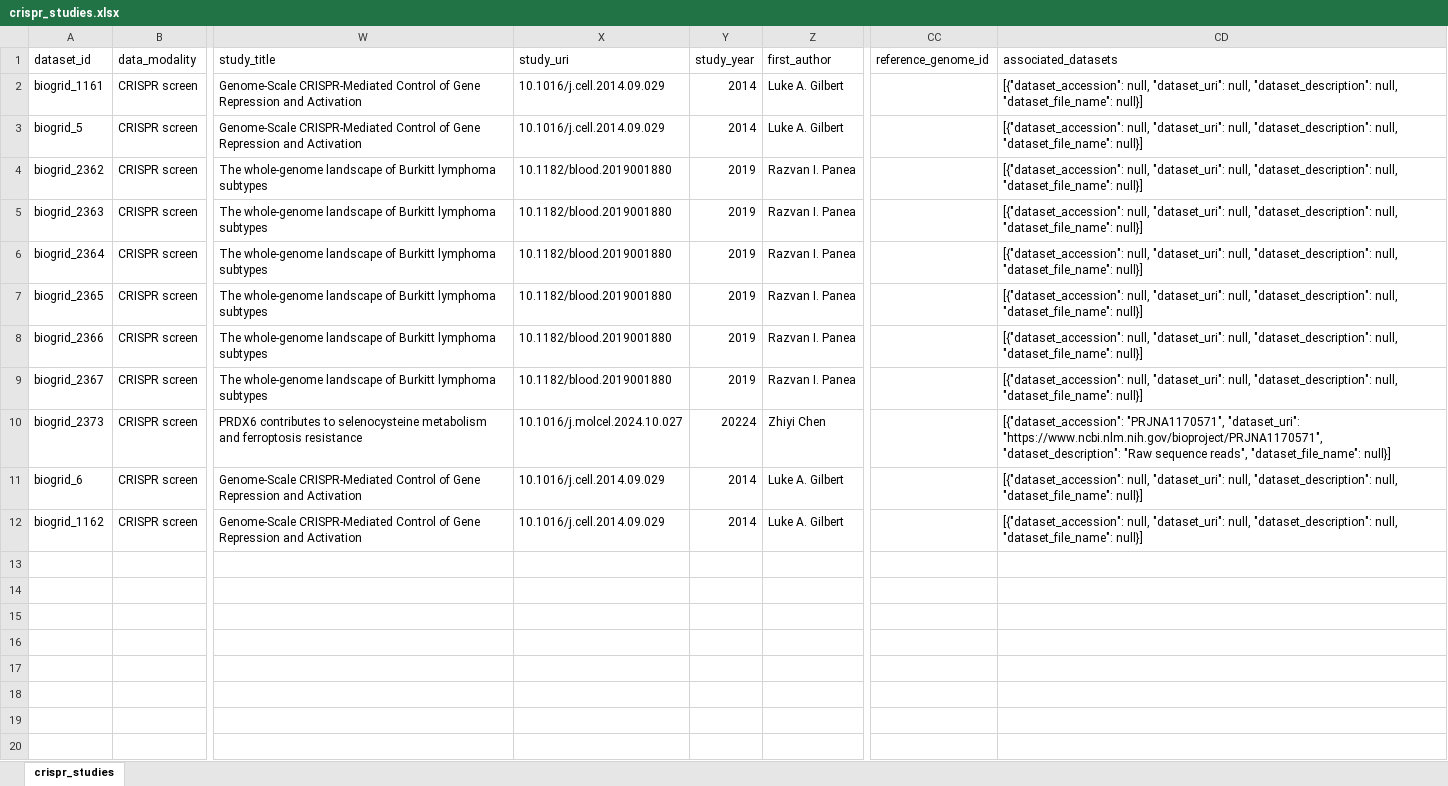
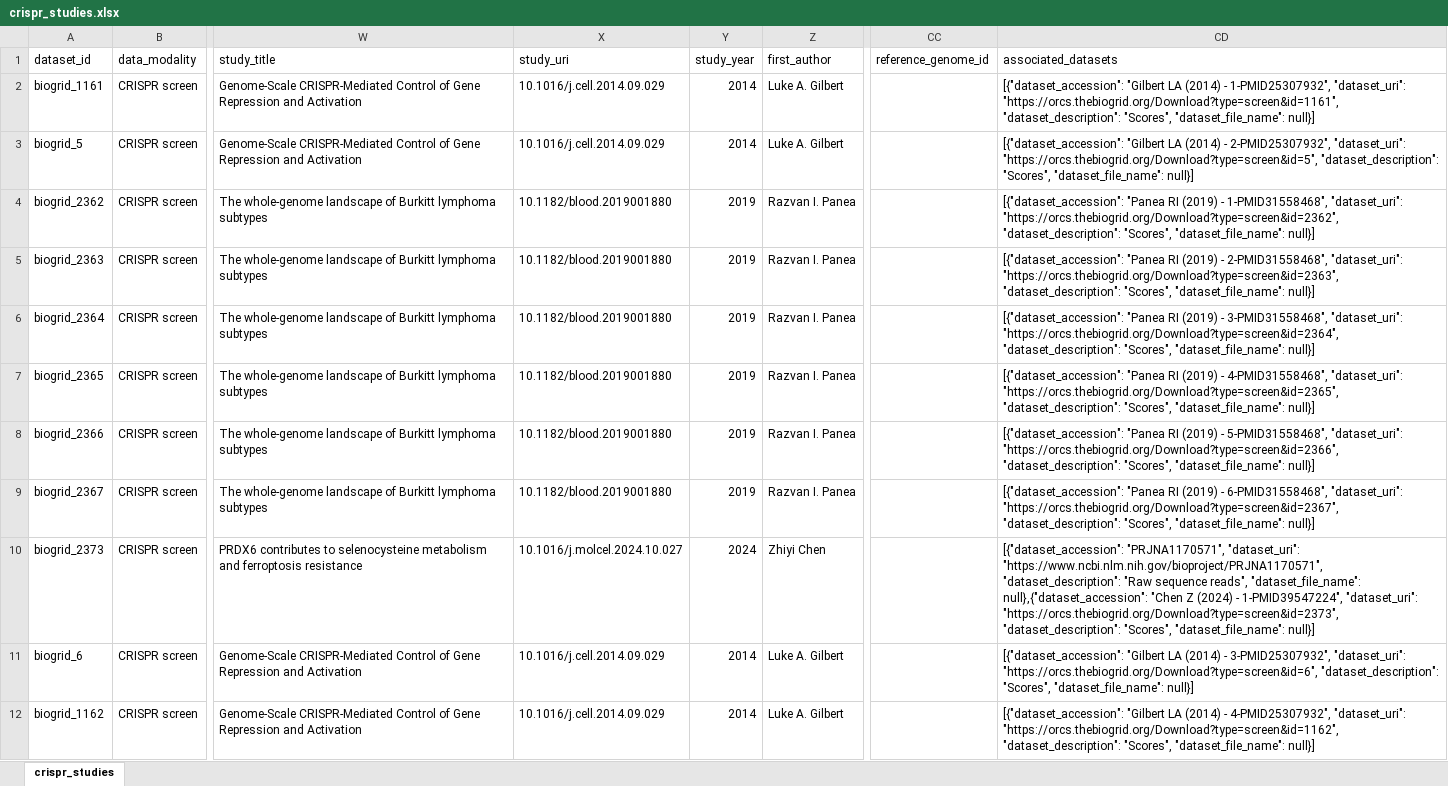
Before and after one commit to EMBL-EBI-ABC/PerturbationCatalogue, an Excel workbook: data_exploration/CRISPR/crispr_studies.xlsx, sheet crispr_studies, drawn as a sheet; only a part is shown, gaps mark what is left out; values as stored, in another font and other column widths than the file's, no borders; table styles not drawn; the diff names each change by its address in the sheet, - before the commit and + after, or states it on an @@ line.

Commit message:
fixed dataset accession and year

```diff
--- a/data_exploration/CRISPR/crispr_studies.xlsx (sheet crispr_studies)
+++ b/data_exploration/CRISPR/crispr_studies.xlsx (sheet crispr_studies)
-CD2 (associated_datasets): [{"dataset_accession": null, "dataset_uri": null, "dataset_description": null, "dataset_file_name": null}]
+CD2 (associated_datasets): [{"dataset_accession": "Gilbert LA (2014) - 1-PMID25307932", "dataset_uri": "https://orcs.thebiogrid.org/Download?type=screen&id=1161", "dataset_description": "Scores", "dataset_file_name": null}]
-CD3 (associated_datasets): [{"dataset_accession": null, "dataset_uri": null, "dataset_description": null, "dataset_file_name": null}]
+CD3 (associated_datasets): [{"dataset_accession": "Gilbert LA (2014) - 2-PMID25307932", "dataset_uri": "https://orcs.thebiogrid.org/Download?type=screen&id=5", "dataset_description": "Scores", "dataset_file_name": null}]
-CD4 (associated_datasets): [{"dataset_accession": null, "dataset_uri": null, "dataset_description": null, "dataset_file_name": null}]
+CD4 (associated_datasets): [{"dataset_accession": "Panea RI (2019) - 1-PMID31558468", "dataset_uri": "https://orcs.thebiogrid.org/Download?type=screen&id=2362", "dataset_description": "Scores", "dataset_file_name": null}]
-CD5 (associated_datasets): [{"dataset_accession": null, "dataset_uri": null, "dataset_description": null, "dataset_file_name": null}]
+CD5 (associated_datasets): [{"dataset_accession": "Panea RI (2019) - 2-PMID31558468", "dataset_uri": "https://orcs.thebiogrid.org/Download?type=screen&id=2363", "dataset_description": "Scores", "dataset_file_name": null}]
-CD6 (associated_datasets): [{"dataset_accession": null, "dataset_uri": null, "dataset_description": null, "dataset_file_name": null}]
+CD6 (associated_datasets): [{"dataset_accession": "Panea RI (2019) - 3-PMID31558468", "dataset_uri": "https://orcs.thebiogrid.org/Download?type=screen&id=2364", "dataset_description": "Scores", "dataset_file_name": null}]
-CD7 (associated_datasets): [{"dataset_accession": null, "dataset_uri": null, "dataset_description": null, "dataset_file_name": null}]
+CD7 (associated_datasets): [{"dataset_accession": "Panea RI (2019) - 4-PMID31558468", "dataset_uri": "https://orcs.thebiogrid.org/Download?type=screen&id=2365", "dataset_description": "Scores", "dataset_file_name": null}]
-CD8 (associated_datasets): [{"dataset_accession": null, "dataset_uri": null, "dataset_description": null, "dataset_file_name": null}]
+CD8 (associated_datasets): [{"dataset_accession": "Panea RI (2019) - 5-PMID31558468", "dataset_uri": "https://orcs.thebiogrid.org/Download?type=screen&id=2366", "dataset_description": "Scores", "dataset_file_name": null}]
-CD9 (associated_datasets): [{"dataset_accession": null, "dataset_uri": null, "dataset_description": null, "dataset_file_name": null}]
+CD9 (associated_datasets): [{"dataset_accession": "Panea RI (2019) - 6-PMID31558468", "dataset_uri": "https://orcs.thebiogrid.org/Download?type=screen&id=2367", "dataset_description": "Scores", "dataset_file_name": null}]
-Y10 (study_year): 20224
+Y10 (study_year): 2024
-CD10 (associated_datasets): …reads", "dataset_file_name": null}]
+CD10 (associated_datasets): …reads", "dataset_file_name": null},{"dataset_accession": "Chen Z (2024) - 1-PMID39547224", "dataset_uri": "https://orcs.thebiogrid.org/Download?type=screen&id=2373", "dataset_description": "Scores", "dataset_file_name": null}]
-CD11 (associated_datasets): [{"dataset_accession": null, "dataset_uri": null, "dataset_description": null, "dataset_file_name": null}]
+CD11 (associated_datasets): [{"dataset_accession": "Gilbert LA (2014) - 3-PMID25307932", "dataset_uri": "https://orcs.thebiogrid.org/Download?type=screen&id=6", "dataset_description": "Scores", "dataset_file_name": null}]
-CD12 (associated_datasets): [{"dataset_accession": null, "dataset_uri": null, "dataset_description": null, "dataset_file_name": null}]
+CD12 (associated_datasets): [{"dataset_accession": "Gilbert LA (2014) - 4-PMID25307932", "dataset_uri": "https://orcs.thebiogrid.org/Download?type=screen&id=1162", "dataset_description": "Scores", "dataset_file_name": null}]
```
